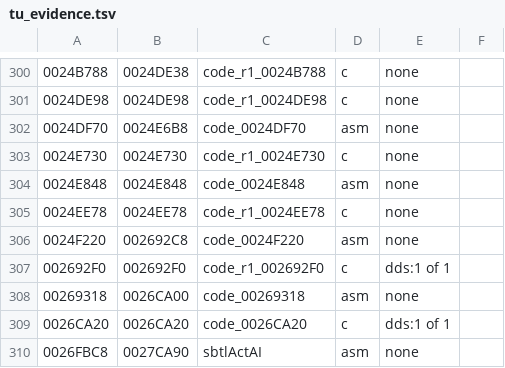
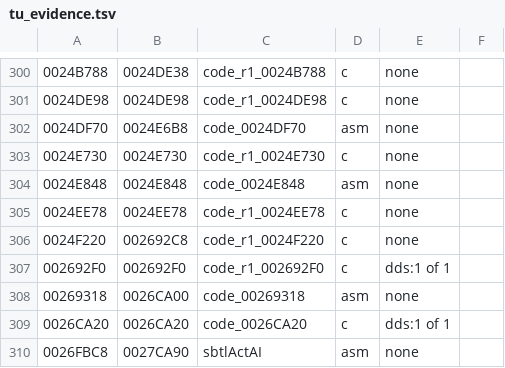
Before and after one commit to Megami-Decomps/raidou-decomp, a TSV file: config/raidou1/tu_evidence.tsv, drawn as a sheet; only a part is shown, gaps mark what is left out; the diff names each change by its address in the sheet, - before the commit and + after, or states it on an @@ line.

Commit message:
Decompile the first half of the Raidou 1 battle unit code_r1_0024F220

```diff
--- a/config/raidou1/tu_evidence.tsv
+++ b/config/raidou1/tu_evidence.tsv
-C306: code_0024F220
+C306: code_r1_0024F220
-D306: asm
+D306: c
```
Also changed, not shown: 23 other files.
